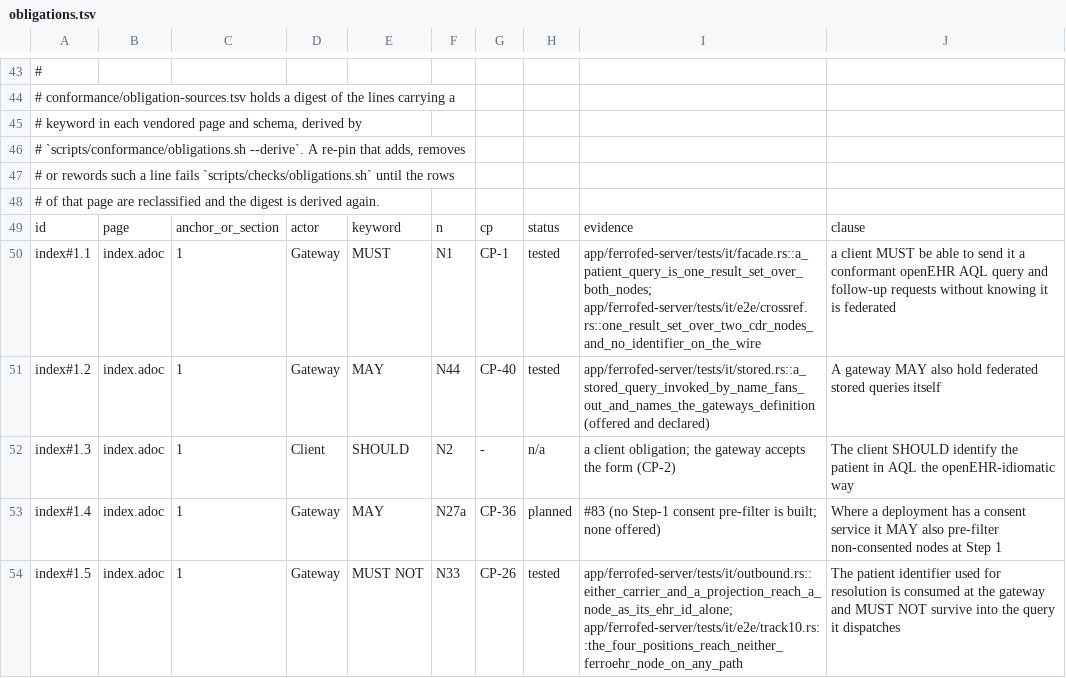
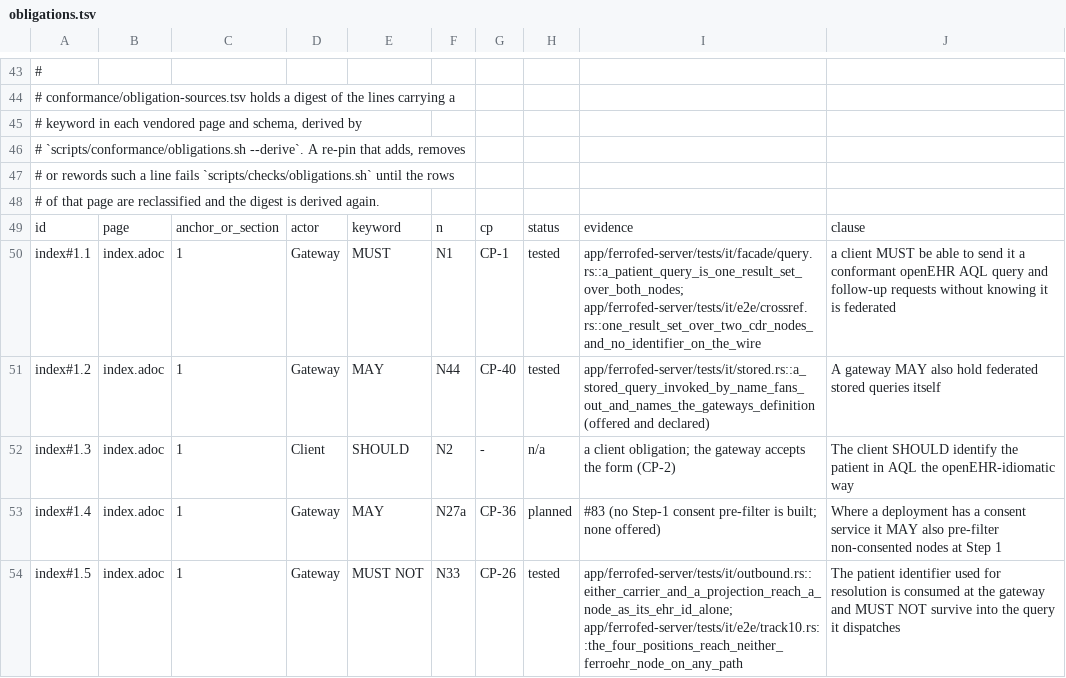
Before and after one commit to FerroHEALTH/FerroFED, a TSV file: conformance/obligations.tsv, drawn as a sheet; only a part is shown, gaps mark what is left out; the diff covers the shown part only.

Commit message:
refactor(tests): split tests/it/facade.rs into a module folder (#305)
The shared fixtures stay in tests/it/facade/mod.rs under the same paths,
the federated query tests move to tests/it/facade/query.rs, and the schema
validation to tests/it/facade/schema.rs. No assertion changes;
conformance/obligations.tsv cites the tests at their new path.

```diff
--- a/conformance/obligations.tsv
+++ b/conformance/obligations.tsv
@@ -49,3 +49,3 @@
 id	page	anchor_or_section	actor	keyword	n	cp	status	evidence	clause
-index#1.1	index.adoc	1	Gateway	MUST	N1	CP-1	tested	app/ferrofed-server/tests/it/facade.rs::a_patient_query_is_one_result_set_over_both_nodes; app/ferrofed-server/tests/it/e2e/crossref.rs::one_result_set_over_two_cdr_nodes_and_no_identifier_on_the_wire	a client MUST be able to send it a conformant openEHR AQL query and follow-up requests without knowing it is federated
+index#1.1	index.adoc	1	Gateway	MUST	N1	CP-1	tested	app/ferrofed-server/tests/it/facade/query.rs::a_patient_query_is_one_result_set_over_both_nodes; app/ferrofed-server/tests/it/e2e/crossref.rs::one_result_set_over_two_cdr_nodes_and_no_identifier_on_the_wire	a client MUST be able to send it a conformant openEHR AQL query and follow-up requests without knowing it is federated
 index#1.2	index.adoc	1	Gateway	MAY	N44	CP-40	tested	app/ferrofed-server/tests/it/stored.rs::a_stored_query_invoked_by_name_fans_out_and_names_the_gateways_definition (offered and declared)	A gateway MAY also hold federated stored queries itself
```
Also changed, not shown: 14 edited cells elsewhere in this file, 3 other files.
